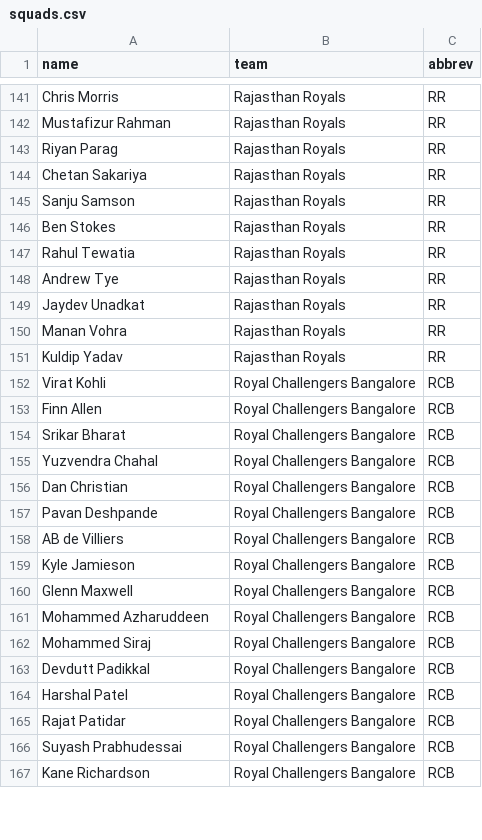
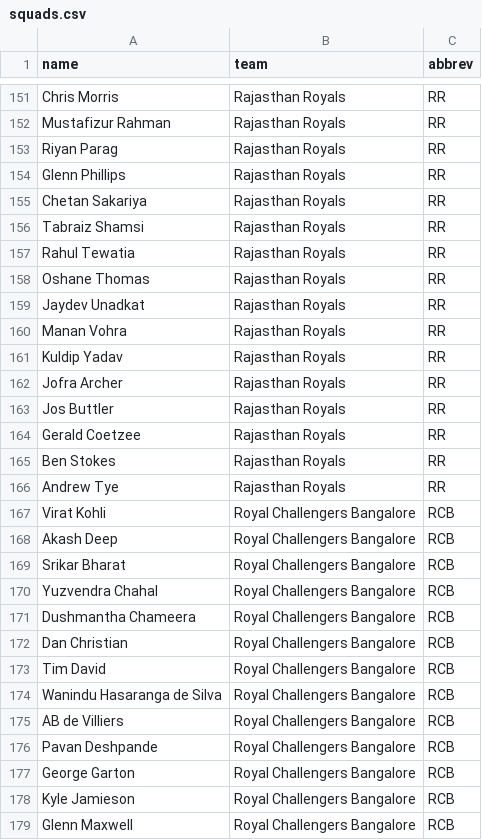
Before and after one commit to abhimanyuvasishth/scorecard-autopopulater, a CSV file: squads.csv, drawn as a sheet; only a part is shown, gaps mark what is left out; the shorter side is filled out with more unchanged rows; the diff covers the shown part only.

Commit message:
squads updated

```diff
--- a/squads.csv
+++ b/squads.csv
@@ -143,7 +153,7 @@ Mustafizur Rahman,Rajasthan Royals,RR
 Riyan Parag,Rajasthan Royals,RR
+Glenn Phillips,Rajasthan Royals,RR
 Chetan Sakariya,Rajasthan Royals,RR
-Sanju Samson,Rajasthan Royals,RR
-Ben Stokes,Rajasthan Royals,RR
+Tabraiz Shamsi,Rajasthan Royals,RR
 Rahul Tewatia,Rajasthan Royals,RR
-Andrew Tye,Rajasthan Royals,RR
+Oshane Thomas,Rajasthan Royals,RR
 Jaydev Unadkat,Rajasthan Royals,RR
@@ -151,9 +161,18 @@ Manan Vohra,Rajasthan Royals,RR
 Kuldip Yadav,Rajasthan Royals,RR
+Jofra Archer,Rajasthan Royals,RR
+Jos Buttler,Rajasthan Royals,RR
+Gerald Coetzee,Rajasthan Royals,RR
+Ben Stokes,Rajasthan Royals,RR
+Andrew Tye,Rajasthan Royals,RR
 Virat Kohli,Royal Challengers Bangalore,RCB
-Finn Allen,Royal Challengers Bangalore,RCB
+Akash Deep,Royal Challengers Bangalore,RCB
 Srikar Bharat,Royal Challengers Bangalore,RCB
 Yuzvendra Chahal,Royal Challengers Bangalore,RCB
+Dushmantha Chameera,Royal Challengers Bangalore,RCB
 Dan Christian,Royal Challengers Bangalore,RCB
+Tim David,Royal Challengers Bangalore,RCB
+Wanindu Hasaranga de Silva,Royal Challengers Bangalore,RCB
+AB de Villiers,Royal Challengers Bangalore,RCB
 Pavan Deshpande,Royal Challengers Bangalore,RCB
-AB de Villiers,Royal Challengers Bangalore,RCB
+George Garton,Royal Challengers Bangalore,RCB
 Kyle Jamieson,Royal Challengers Bangalore,RCB
```
Also changed, not shown: 15 added rows, 17 moved rows and 2 edited cells elsewhere in this file, 2 other files.
